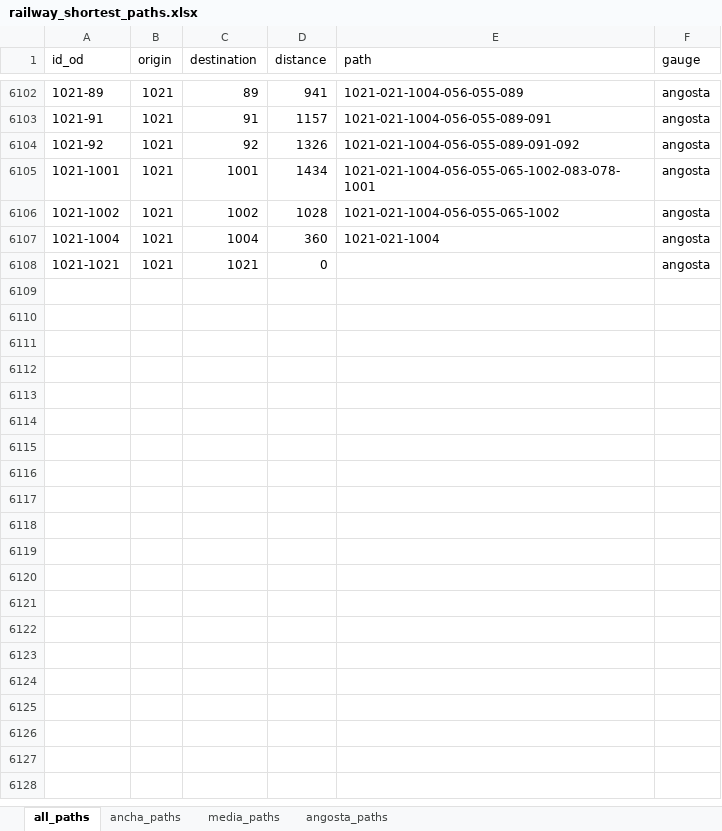
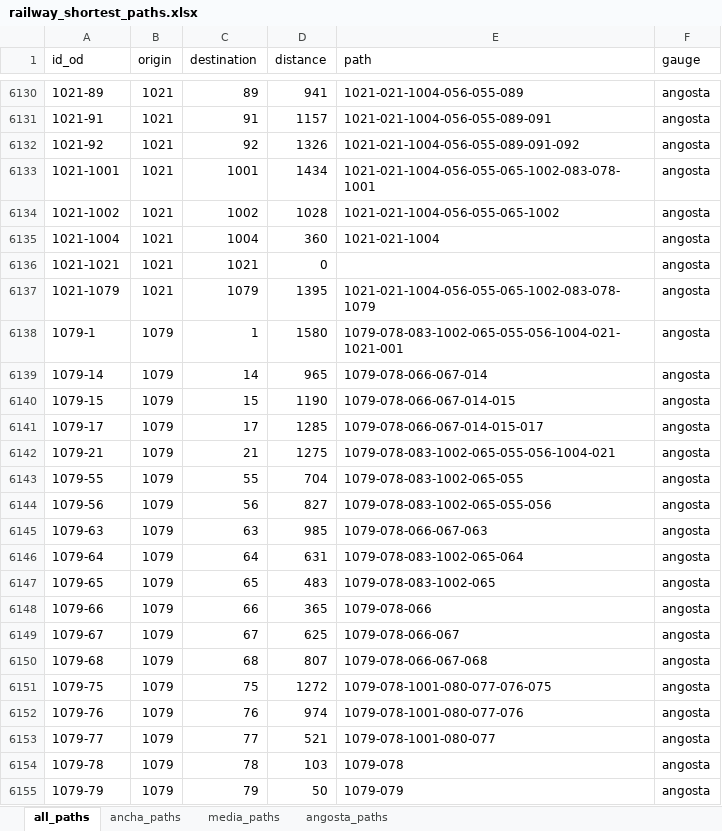
Before and after one commit to abenassi/freight-transport-network, an Excel workbook: dijkstra/paths/railway_shortest_paths.xlsx, sheet all_paths, drawn as a sheet; only a part is shown, gaps mark what is left out; values as stored, in another font and other column widths than the file's, no borders; the diff covers the shown part only; the diff names each change by its address in the sheet, - before the commit and + after, or states it on an @@ line.

```diff
--- a/dijkstra/paths/railway_shortest_paths.xlsx (sheet all_paths)
+++ b/dijkstra/paths/railway_shortest_paths.xlsx (sheet all_paths)
+row 6137: 1021-1079 | 1021 | 1079 | 1395 | 1021-021-1004-056-055-065-1002-083-078-1079 | angosta
+row 6138: 1079-1 | 1079 | 1 | 1580 | 1079-078-083-1002-065-055-056-1004-021-1021-001 | angosta
+row 6139: 1079-14 | 1079 | 14 | 965 | 1079-078-066-067-014 | angosta
+row 6140: 1079-15 | 1079 | 15 | 1190 | 1079-078-066-067-014-015 | angosta
+row 6141: 1079-17 | 1079 | 17 | 1285 | 1079-078-066-067-014-015-017 | angosta
+row 6142: 1079-21 | 1079 | 21 | 1275 | 1079-078-083-1002-065-055-056-1004-021 | angosta
+row 6143: 1079-55 | 1079 | 55 | 704 | 1079-078-083-1002-065-055 | angosta
+row 6144: 1079-56 | 1079 | 56 | 827 | 1079-078-083-1002-065-055-056 | angosta
+row 6145: 1079-63 | 1079 | 63 | 985 | 1079-078-066-067-063 | angosta
+row 6146: 1079-64 | 1079 | 64 | 631 | 1079-078-083-1002-065-064 | angosta
+row 6147: 1079-65 | 1079 | 65 | 483 | 1079-078-083-1002-065 | angosta
+row 6148: 1079-66 | 1079 | 66 | 365 | 1079-078-066 | angosta
+row 6149: 1079-67 | 1079 | 67 | 625 | 1079-078-066-067 | angosta
+row 6150: 1079-68 | 1079 | 68 | 807 | 1079-078-066-067-068 | angosta
+row 6151: 1079-75 | 1079 | 75 | 1272 | 1079-078-1001-080-077-076-075 | angosta
+row 6152: 1079-76 | 1079 | 76 | 974 | 1079-078-1001-080-077-076 | angosta
+row 6153: 1079-77 | 1079 | 77 | 521 | 1079-078-1001-080-077 | angosta
+row 6154: 1079-78 | 1079 | 78 | 103 | 1079-078 | angosta
+row 6155: 1079-79 | 1079 | 79 | 50 | 1079-079 | angosta
```
Also changed, not shown: 40 added rows and 642 edited cells elsewhere in this sheet, sheet ancha_paths, sheet angosta_paths, sheet media_paths, data/railway_paths.xlsx, dijkstra/data/railway_links_table.xlsx, 10 other files.
